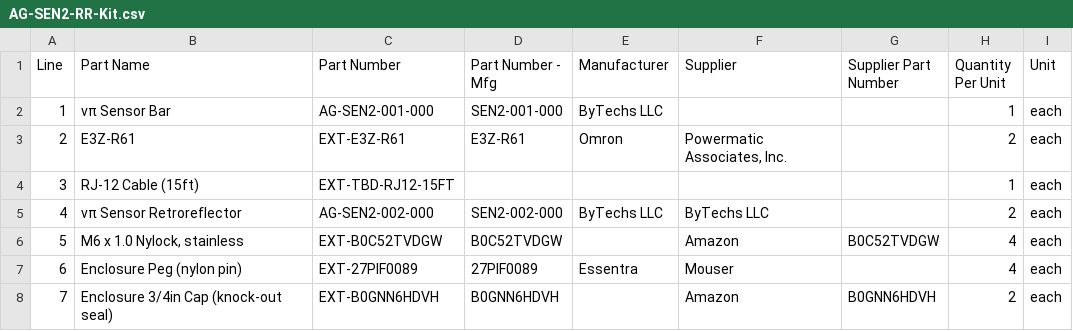
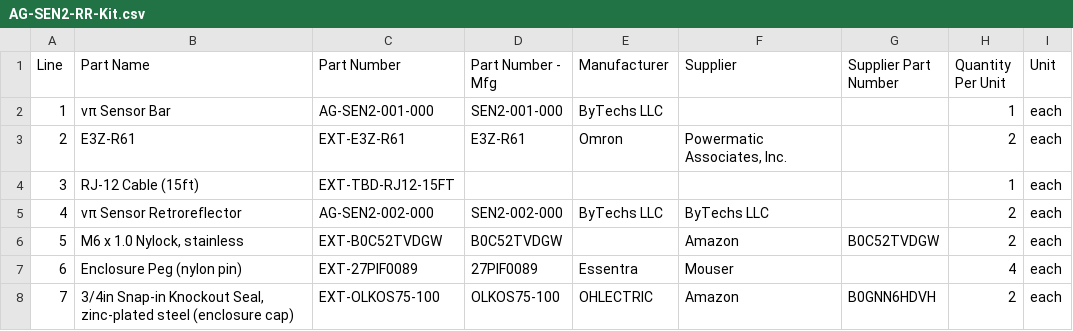
Before and after one commit to WardBenjamin/katana_aligni_migration, a CSV file: boms/AG-SEN2-RR-Kit.csv, drawn as a sheet; only a part is shown; the diff names each change by its address in the sheet, - before the commit and + after, or states it on an @@ line.

```diff
--- a/boms/AG-SEN2-RR-Kit.csv
+++ b/boms/AG-SEN2-RR-Kit.csv
-H6 (Quantity Per Unit): 4
+H6 (Quantity Per Unit): 2
-B8 (Part Name): Enclosure 3/4in Cap (knock-out seal)
+B8 (Part Name): 3/4in Snap-in Knockout Seal, zinc-plated steel (enclosure cap)
-C8 (Part Number): EXT-B0GNN6HDVH
+C8 (Part Number): EXT-OLKOS75-100
-D8 (Part Number - Mfg): B0GNN6HDVH
+D8 (Part Number - Mfg): OLKOS75-100
-E8 (Manufacturer): (empty)
+E8 (Manufacturer): OHLECTRIC
```
Also changed, not shown: boms/AG-CS3-001-000.csv, boms/AG-SEN2-TB-Kit.csv, 9 other files.
